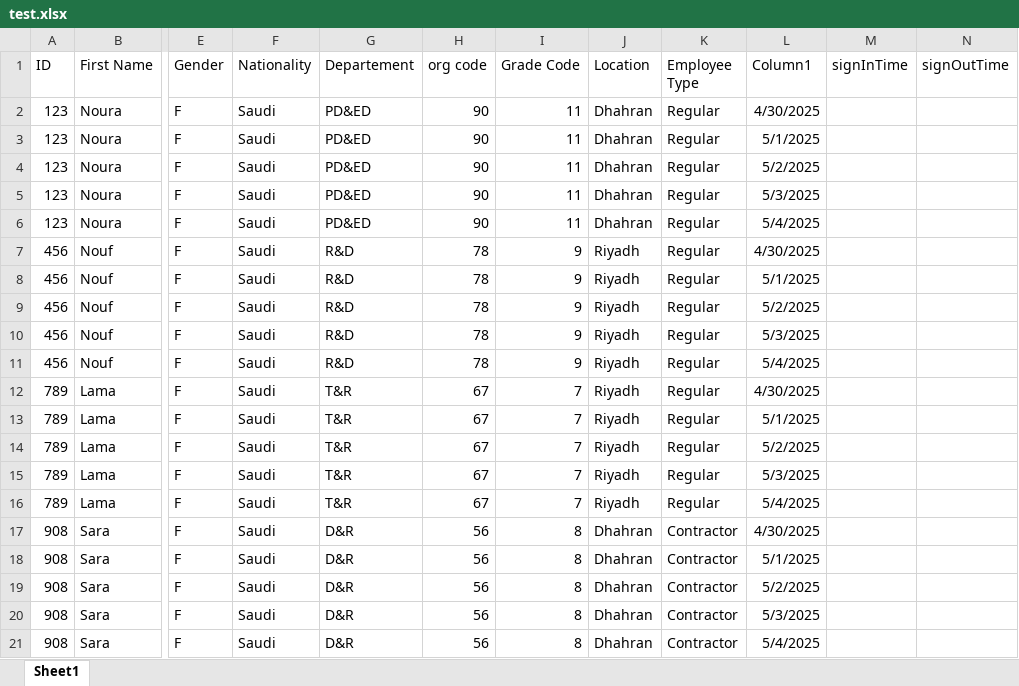
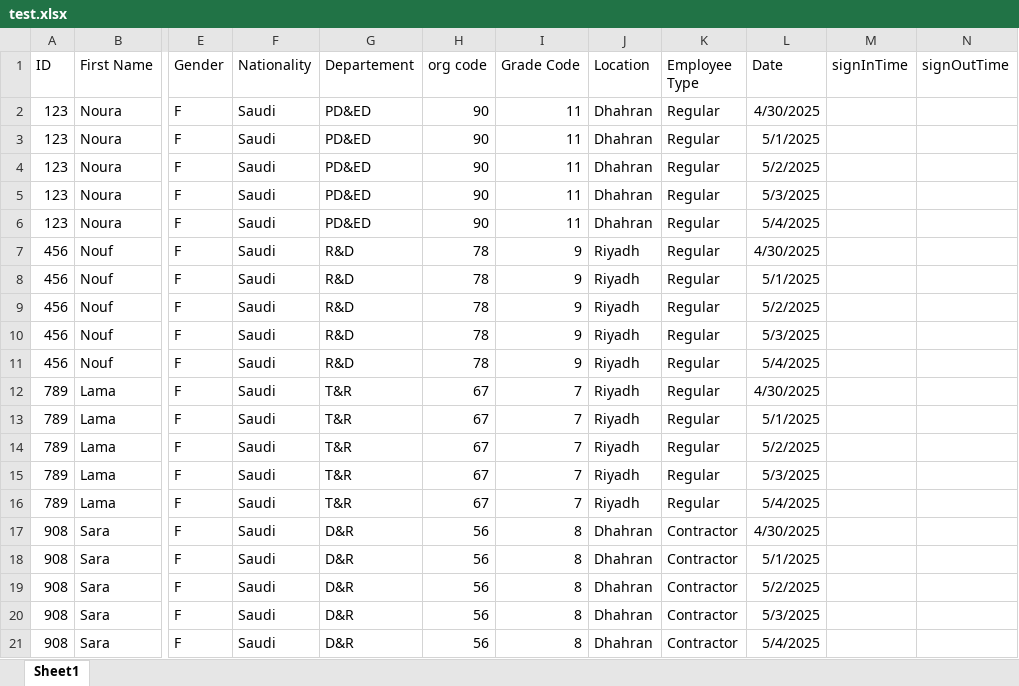
Before and after one commit to Noura-j/excelfile, an Excel workbook: test.xlsx, sheet Sheet1, drawn as a sheet; only a part is shown, gaps mark what is left out; values as stored, in another font and other column widths than the file's, no borders; table styles not drawn; the diff names each change by its address in the sheet, - before the commit and + after, or states it on an @@ line.

Commit message:
Updating Data.xlsx

```diff
--- a/test.xlsx (sheet Sheet1)
+++ b/test.xlsx (sheet Sheet1)
-L1: Column1
+L1: Date
```
